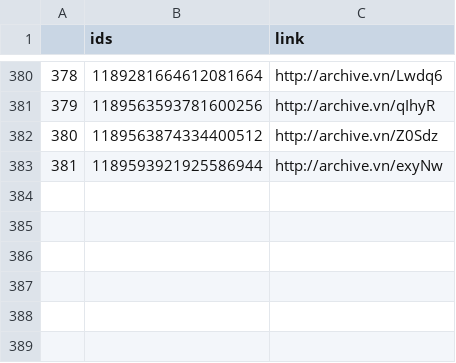
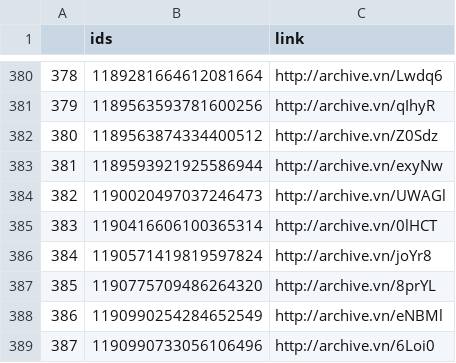
Before and after one commit to projeto7c0/7c0-core, a CSV file: csv/tweets_deletados_de_erikakokay.csv, drawn as a sheet; only a part is shown, gaps mark what is left out; the diff names each change by its address in the sheet, - before the commit and + after, or states it on an @@ line.

```diff
--- a/csv/tweets_deletados_de_erikakokay.csv
+++ b/csv/tweets_deletados_de_erikakokay.csv
+row 384: 382 | 1190020497037246473 | http://archive.vn/UWAGl
+row 385: 383 | 1190416606100365314 | http://archive.vn/0lHCT
+row 386: 384 | 1190571419819597824 | http://archive.vn/joYr8
+row 387: 385 | 1190775709486264320 | http://archive.vn/8prYL
+row 388: 386 | 1190990254284652549 | http://archive.vn/eNBMl
+row 389: 387 | 1190990733056106496 | http://archive.vn/6Loi0
```
Also changed, not shown: csv/tweets_deletados_de_chico_dangelo.csv, csv/tweets_deletados_de_deputadobacelar.csv, 18 other files.
